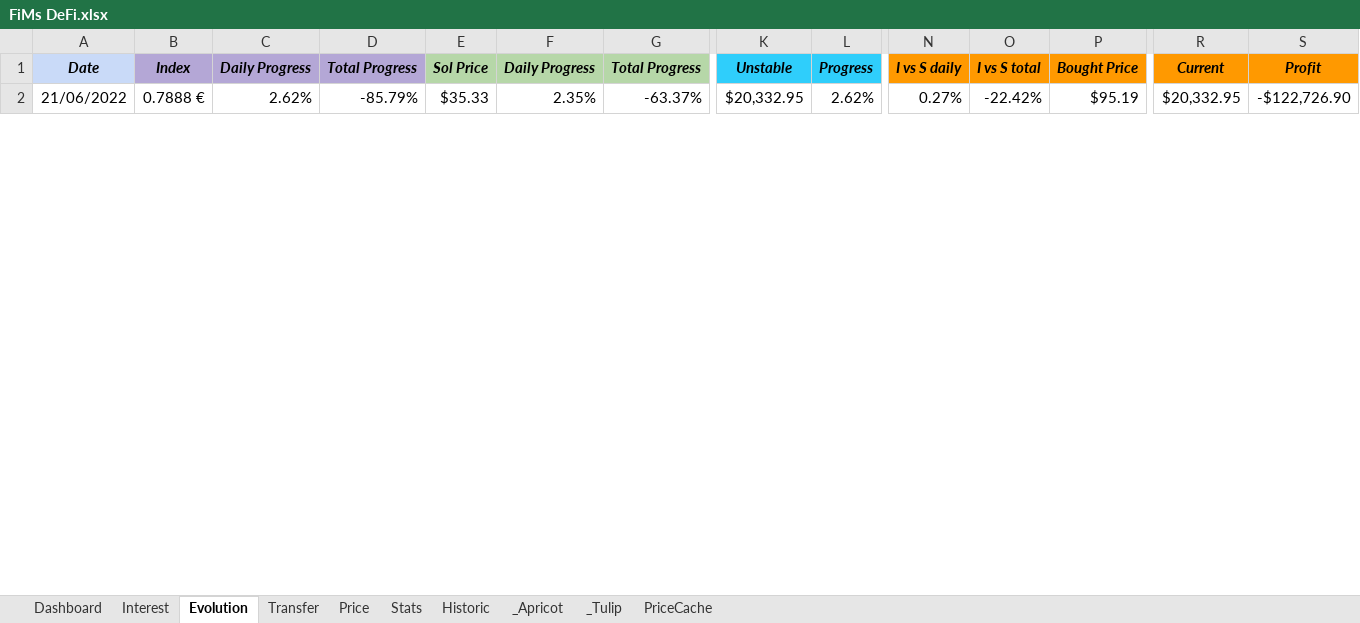
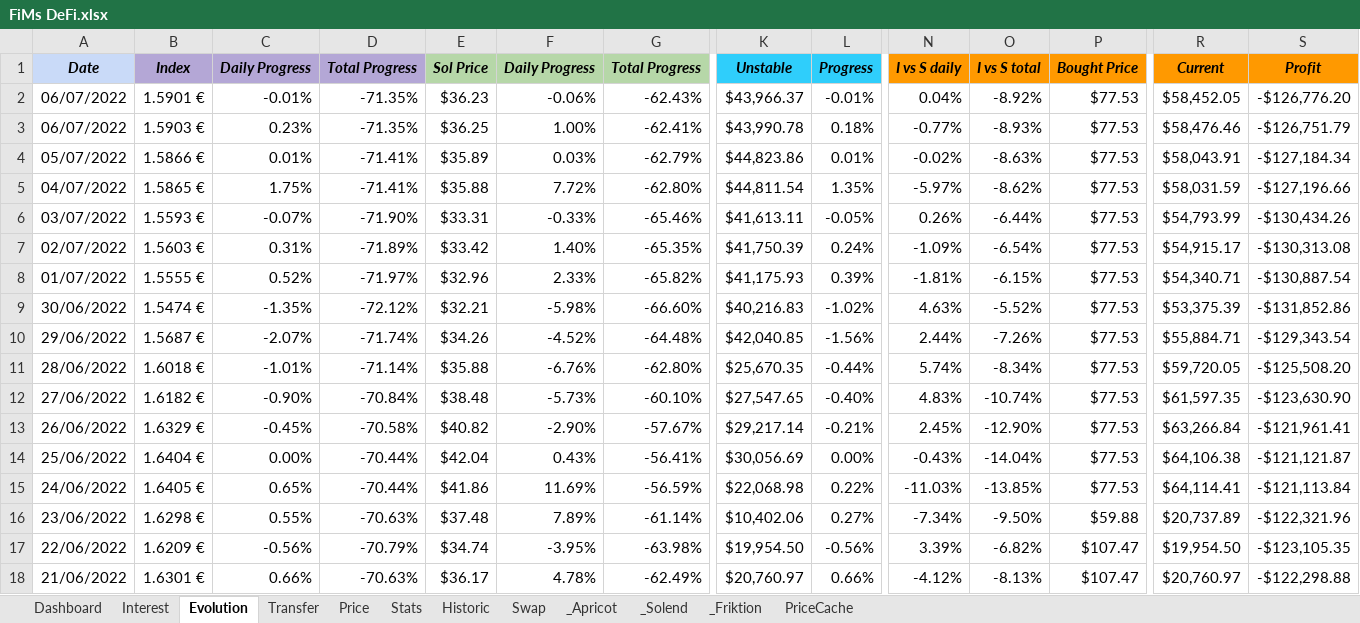
Before and after one commit to flodef/FiMs, an Excel workbook: Data/FiMs DeFi.xlsx, sheet Evolution, drawn as a sheet; only a part is shown, gaps mark what is left out; values as stored, in another font and other column widths than the file's, no borders; charts and pictures and conditional formats not drawn; addresses are those after the commit; rows hold the shown columns only; the diff covers the shown part only; the diff names each change by its address in the sheet, - before the commit and + after, or states it on an @@ line.

```diff
--- a/Data/FiMs DeFi.xlsx (sheet Evolution)
+++ b/Data/FiMs DeFi.xlsx (sheet Evolution)
@@ sheet tab hidden: _Tulip @@
+sheet tab: Swap
+sheet tab: _Solend
+sheet tab: _Friktion
+row 2: 06/07/2022 | 1.5901 € | -0.01% | -71.35% | $36.23 | -0.06% | -62.43% | $43,966.37 | -0.01% | 0.04% | -8.92% | $77.53 | $58,452.05 | -$126,776.20
+row 3: 06/07/2022 | 1.5903 € | 0.23% | -71.35% | $36.25 | 1.00% | -62.41% | $43,990.78 | 0.18% | -0.77% | -8.93% | $77.53 | $58,476.46 | -$126,751.79
+row 4: 05/07/2022 | 1.5866 € | 0.01% | -71.41% | $35.89 | 0.03% | -62.79% | $44,823.86 | 0.01% | -0.02% | -8.63% | $77.53 | $58,043.91 | -$127,184.34
+row 5: 04/07/2022 | 1.5865 € | 1.75% | -71.41% | $35.88 | 7.72% | -62.80% | $44,811.54 | 1.35% | -5.97% | -8.62% | $77.53 | $58,031.59 | -$127,196.66
+row 6: 03/07/2022 | 1.5593 € | -0.07% | -71.90% | $33.31 | -0.33% | -65.46% | $41,613.11 | -0.05% | 0.26% | -6.44% | $77.53 | $54,793.99 | -$130,434.26
+row 7: 02/07/2022 | 1.5603 € | 0.31% | -71.89% | $33.42 | 1.40% | -65.35% | $41,750.39 | 0.24% | -1.09% | -6.54% | $77.53 | $54,915.17 | -$130,313.08
+row 8: 01/07/2022 | 1.5555 € | 0.52% | -71.97% | $32.96 | 2.33% | -65.82% | $41,175.93 | 0.39% | -1.81% | -6.15% | $77.53 | $54,340.71 | -$130,887.54
+row 9: 30/06/2022 | 1.5474 € | -1.35% | -72.12% | $32.21 | -5.98% | -66.60% | $40,216.83 | -1.02% | 4.63% | -5.52% | $77.53 | $53,375.39 | -$131,852.86
+row 10: 29/06/2022 | 1.5687 € | -2.07% | -71.74% | $34.26 | -4.52% | -64.48% | $42,040.85 | -1.56% | 2.44% | -7.26% | $77.53 | $55,884.71 | -$129,343.54
+row 11: 28/06/2022 | 1.6018 € | -1.01% | -71.14% | $35.88 | -6.76% | -62.80% | $25,670.35 | -0.44% | 5.74% | -8.34% | $77.53 | $59,720.05 | -$125,508.20
+row 12: 27/06/2022 | 1.6182 € | -0.90% | -70.84% | $38.48 | -5.73% | -60.10% | $27,547.65 | -0.40% | 4.83% | -10.74% | $77.53 | $61,597.35 | -$123,630.90
+row 13: 26/06/2022 | 1.6329 € | -0.45% | -70.58% | $40.82 | -2.90% | -57.67% | $29,217.14 | -0.21% | 2.45% | -12.90% | $77.53 | $63,266.84 | -$121,961.41
+row 14: 25/06/2022 | 1.6404 € | 0.00% | -70.44% | $42.04 | 0.43% | -56.41% | $30,056.69 | 0.00% | -0.43% | -14.04% | $77.53 | $64,106.38 | -$121,121.87
+row 15: 24/06/2022 | 1.6405 € | 0.65% | -70.44% | $41.86 | 11.69% | -56.59% | $22,068.98 | 0.22% | -11.03% | -13.85% | $77.53 | $64,114.41 | -$121,113.84
+row 16: 23/06/2022 | 1.6298 € | 0.55% | -70.63% | $37.48 | 7.89% | -61.14% | $10,402.06 | 0.27% | -7.34% | -9.50% | $59.88 | $20,737.89 | -$122,321.96
+row 17: 22/06/2022 | 1.6209 € | -0.56% | -70.79% | $34.74 | -3.95% | -63.98% | $19,954.50 | -0.56% | 3.39% | -6.82% | $107.47 | $19,954.50 | -$123,105.35
-B18: 0.7888 €
+B18: 1.6301 €
-C18: 2.62%
+C18: 0.66%
-D18: -85.79%
+D18: -70.63%
-E18: $35.33
+E18: $36.17
-F18: 2.35%
+F18: 4.78%
-G18: -63.37%
+G18: -62.49%
-K18: $20,332.95
+K18: $20,760.97
-L18: 2.62%
+L18: 0.66%
-N18: 0.27%
+N18: -4.12%
-O18: -22.42%
+O18: -8.13%
-P18: $95.19
+P18: $107.47
-R18: $20,332.95
+R18: $20,760.97
-S18: -$122,726.90
+S18: -$122,298.88
```
Also changed, not shown: 980 edited cells elsewhere in this sheet, sheet Price, sheet _Apricot, sheet Dashboard, sheet Interest, sheet Transfer, sheet Historic, 2 more sheets, formulas that keep their value, hidden cells, charts or pictures, 7 other files.
